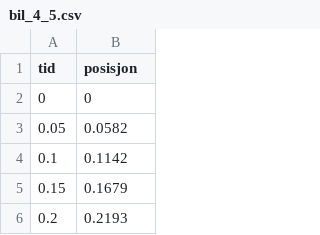
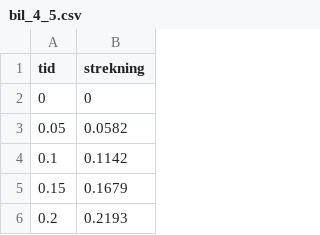
Before and after one commit to mareis/datafiler, a CSV file: bil_4_5.csv, drawn as a sheet; only a part is shown.

```diff
--- a/bil_4_5.csv
+++ b/bil_4_5.csv
@@ -1,2 +1,2 @@
-tid;posisjon
+tid;strekning
 0;0
```
